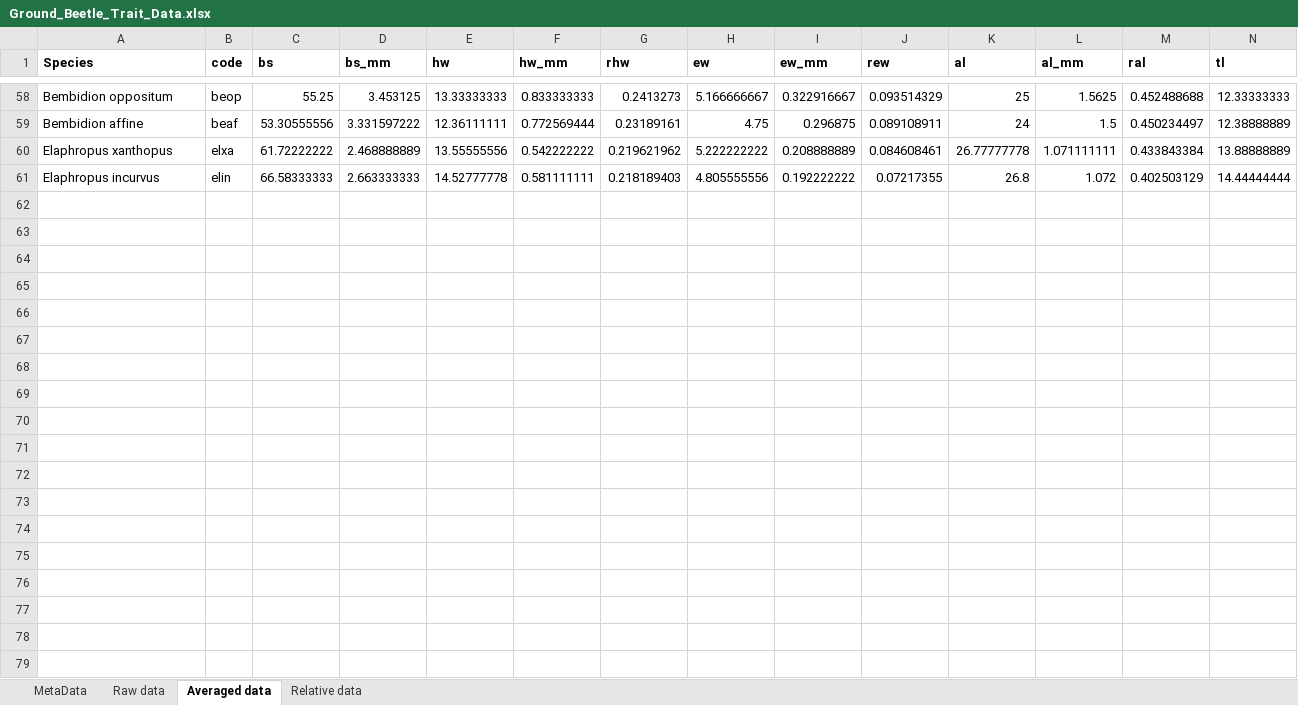
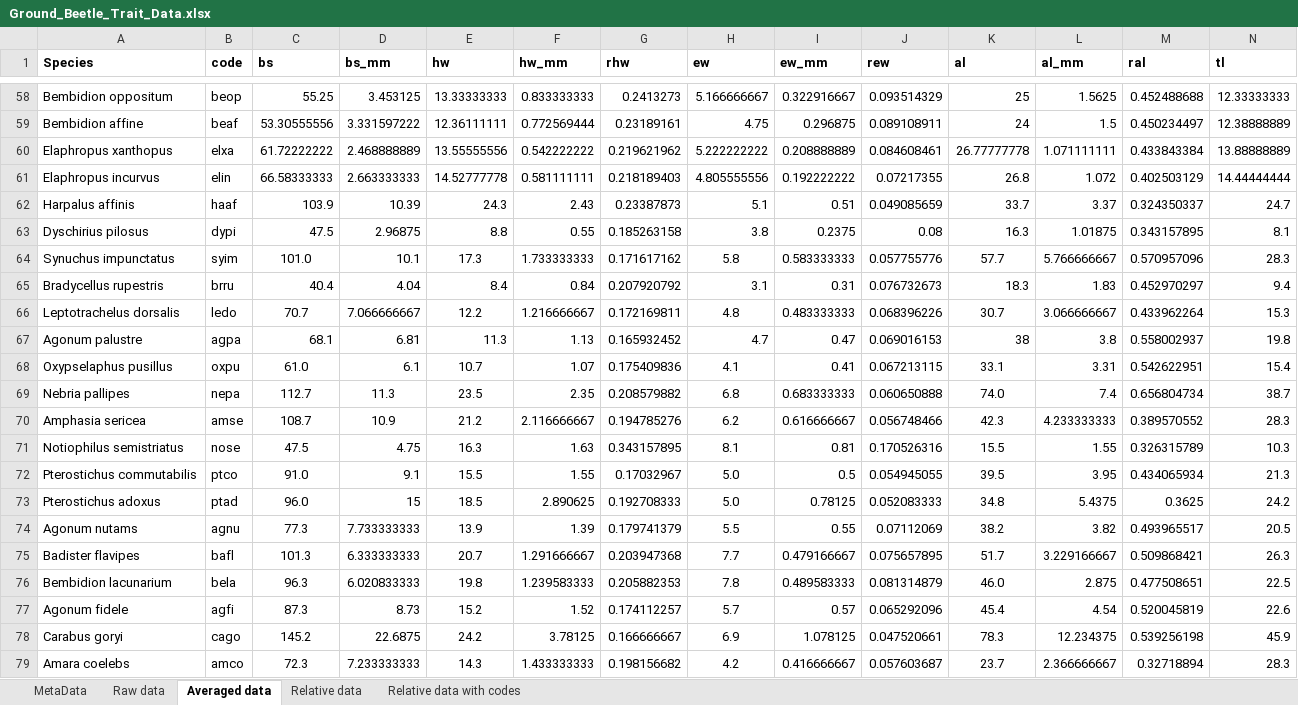
Before and after one commit to kiperry/CLE_Beetles, an Excel workbook: Ground_Beetle_Trait_Data.xlsx, sheet Averaged data, drawn as a sheet; only a part is shown, gaps mark what is left out; values as stored, in another font and other column widths than the file's, no borders; rows hold the shown columns only; the diff names each change by its address in the sheet, - before the commit and + after, or states it on an @@ line.

```diff
--- a/Ground_Beetle_Trait_Data.xlsx (sheet Averaged data)
+++ b/Ground_Beetle_Trait_Data.xlsx (sheet Averaged data)
+sheet tab: Relative data with codes
+row 62: Harpalus affinis | haaf | 103.9 | 10.39 | 24.3 | 2.43 | 0.23387873 | 5.1 | 0.51 | 0.049085659 | 33.7 | 3.37 | 0.324350337 | 24.7
+row 63: Dyschirius pilosus | dypi | 47.5 | 2.96875 | 8.8 | 0.55 | 0.185263158 | 3.8 | 0.2375 | 0.08 | 16.3 | 1.01875 | 0.343157895 | 8.1
+row 64: Synuchus impunctatus | syim | 101.0 | 10.1 | 17.3 | 1.733333333 | 0.171617162 | 5.8 | 0.583333333 | 0.057755776 | 57.7 | 5.766666667 | 0.570957096 | 28.3
+row 65: Bradycellus rupestris | brru | 40.4 | 4.04 | 8.4 | 0.84 | 0.207920792 | 3.1 | 0.31 | 0.076732673 | 18.3 | 1.83 | 0.452970297 | 9.4
+row 66: Leptotrachelus dorsalis | ledo | 70.7 | 7.066666667 | 12.2 | 1.216666667 | 0.172169811 | 4.8 | 0.483333333 | 0.068396226 | 30.7 | 3.066666667 | 0.433962264 | 15.3
+row 67: Agonum palustre | agpa | 68.1 | 6.81 | 11.3 | 1.13 | 0.165932452 | 4.7 | 0.47 | 0.069016153 | 38 | 3.8 | 0.558002937 | 19.8
+row 68: Oxypselaphus pusillus | oxpu | 61.0 | 6.1 | 10.7 | 1.07 | 0.175409836 | 4.1 | 0.41 | 0.067213115 | 33.1 | 3.31 | 0.542622951 | 15.4
+row 69: Nebria pallipes | nepa | 112.7 | 11.3 | 23.5 | 2.35 | 0.208579882 | 6.8 | 0.683333333 | 0.060650888 | 74.0 | 7.4 | 0.656804734 | 38.7
+row 70: Amphasia sericea | amse | 108.7 | 10.9 | 21.2 | 2.116666667 | 0.194785276 | 6.2 | 0.616666667 | 0.056748466 | 42.3 | 4.233333333 | 0.389570552 | 28.3
+row 71: Notiophilus semistriatus | nose | 47.5 | 4.75 | 16.3 | 1.63 | 0.343157895 | 8.1 | 0.81 | 0.170526316 | 15.5 | 1.55 | 0.326315789 | 10.3
+row 72: Pterostichus commutabilis | ptco | 91.0 | 9.1 | 15.5 | 1.55 | 0.17032967 | 5.0 | 0.5 | 0.054945055 | 39.5 | 3.95 | 0.434065934 | 21.3
+row 73: Pterostichus adoxus | ptad | 96.0 | 15 | 18.5 | 2.890625 | 0.192708333 | 5.0 | 0.78125 | 0.052083333 | 34.8 | 5.4375 | 0.3625 | 24.2
+row 74: Agonum nutams | agnu | 77.3 | 7.733333333 | 13.9 | 1.39 | 0.179741379 | 5.5 | 0.55 | 0.07112069 | 38.2 | 3.82 | 0.493965517 | 20.5
+row 75: Badister flavipes | bafl | 101.3 | 6.333333333 | 20.7 | 1.291666667 | 0.203947368 | 7.7 | 0.479166667 | 0.075657895 | 51.7 | 3.229166667 | 0.509868421 | 26.3
+row 76: Bembidion lacunarium | bela | 96.3 | 6.020833333 | 19.8 | 1.239583333 | 0.205882353 | 7.8 | 0.489583333 | 0.081314879 | 46.0 | 2.875 | 0.477508651 | 22.5
+row 77: Agonum fidele | agfi | 87.3 | 8.73 | 15.2 | 1.52 | 0.174112257 | 5.7 | 0.57 | 0.065292096 | 45.4 | 4.54 | 0.520045819 | 22.6
+row 78: Carabus goryi | cago | 145.2 | 22.6875 | 24.2 | 3.78125 | 0.166666667 | 6.9 | 1.078125 | 0.047520661 | 78.3 | 12.234375 | 0.539256198 | 45.9
+row 79: Amara coelebs | amco | 72.3 | 7.233333333 | 14.3 | 1.433333333 | 0.198156682 | 4.2 | 0.416666667 | 0.057603687 | 23.7 | 2.366666667 | 0.32718894 | 28.3
```
Also changed, not shown: sheet Relative data, sheet Raw data, 2019_Ground_Beetles_Raw Data.xlsx, 23 other files.
